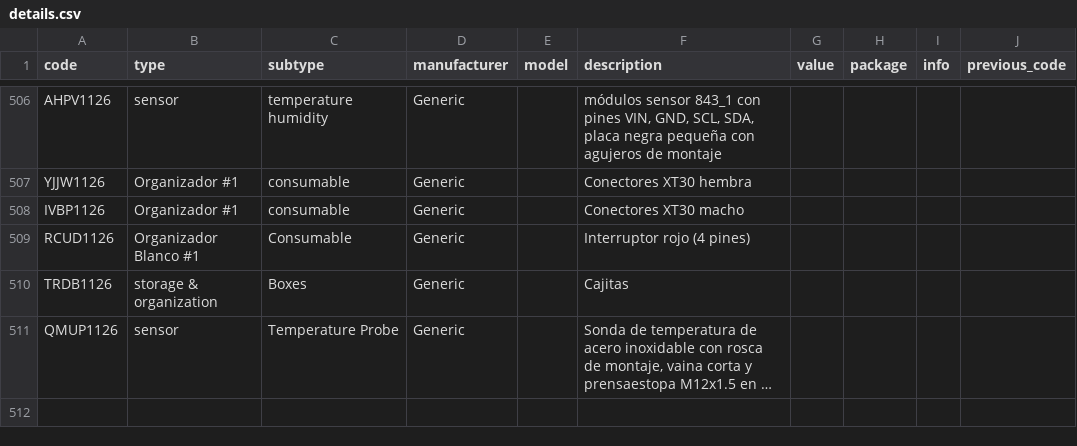
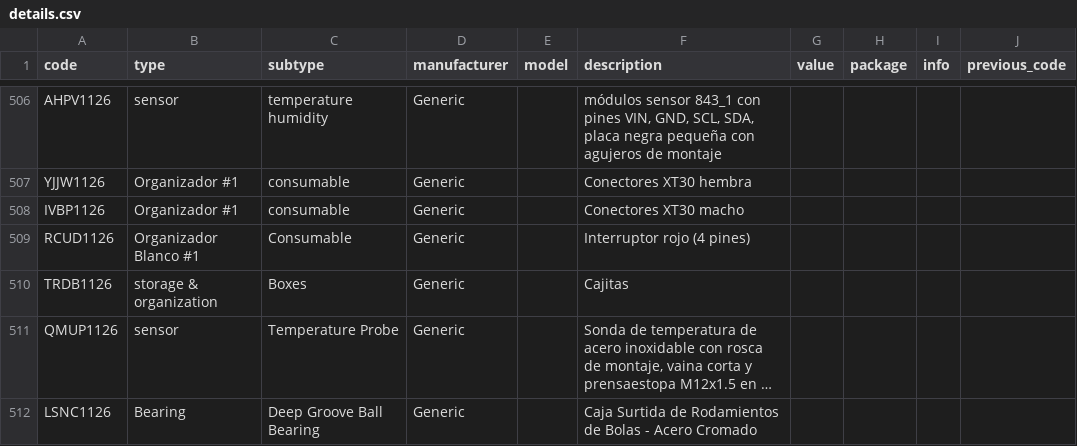
Before and after one commit to DeltaLabo/inventory, a CSV file: data/details.csv, drawn as a sheet; only a part is shown, gaps mark what is left out; long unchanged cells end in …; the diff names each change by its address in the sheet, - before the commit and + after, or states it on an @@ line.

Commit message:
Save inventory addition b37cb8c4aecd4182bb9e57ffcadc94be: LSNC1126

```diff
--- a/data/details.csv
+++ b/data/details.csv
+row 512: LSNC1126 | Bearing | Deep Groove Ball Bearing | Generic |  | Caja Surtida de Rodamientos de Bolas - Acero Cromado
```
Also changed, not shown: data/locations.csv, 1 other file.
